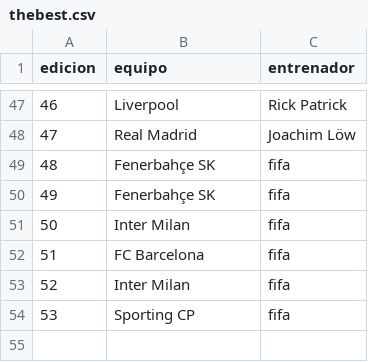
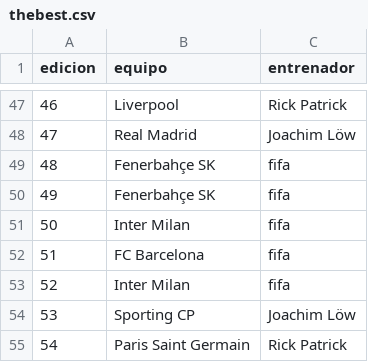
Before and after one commit to Ricardop1/WorldTheBest, a CSV file: web conversion/data/thebest.csv, drawn as a sheet; only a part is shown, gaps mark what is left out.

Commit message:
Add Google API integration for tournament predictions and update team coach data

```diff
--- a/web conversion/data/thebest.csv
+++ b/web conversion/data/thebest.csv
@@ -53,2 +53,3 @@ edicion,equipo,entrenador
 52,Inter Milan,fifa
-53,Sporting CP,fifa
+53,Sporting CP,Joachim Löw
+54,Paris Saint Germain,Rick Patrick
```
Also changed, not shown: 12 other files.
